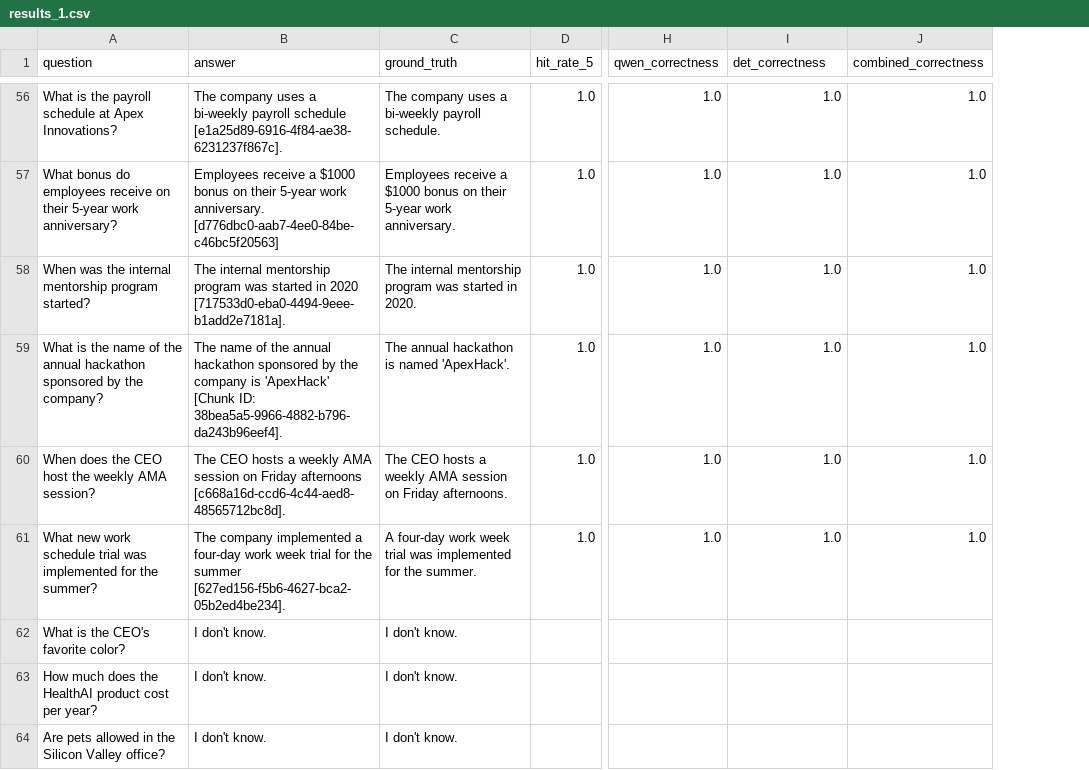
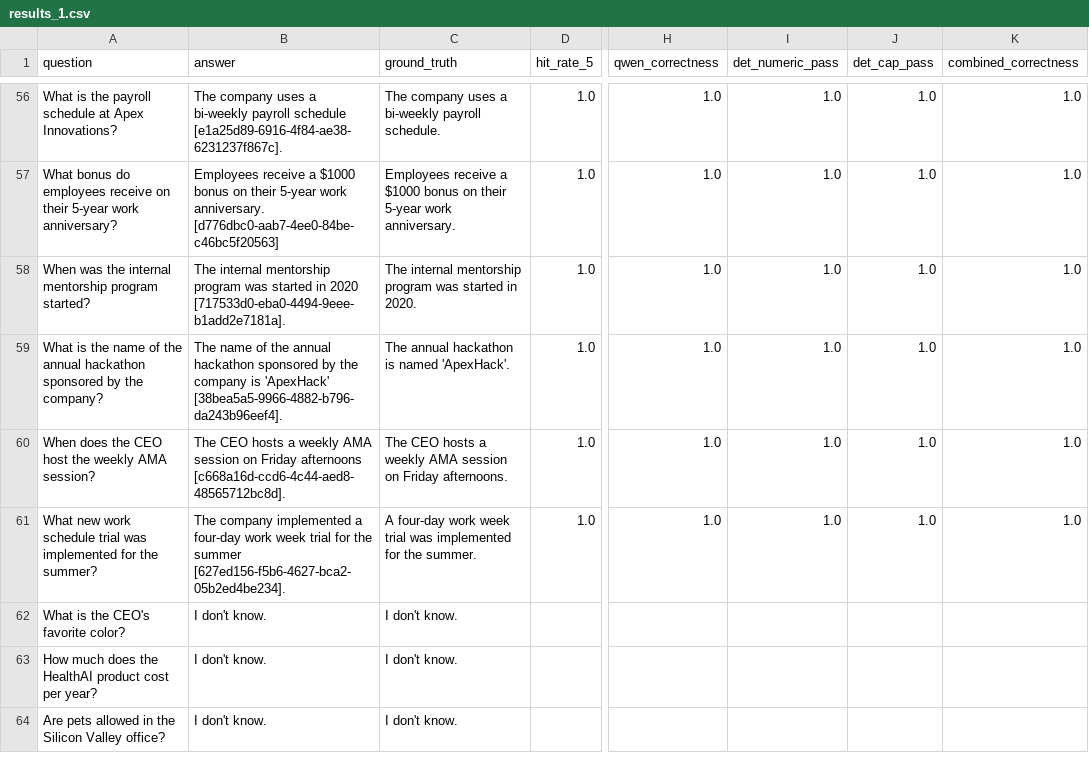
Before and after one commit to charan22-eng/Permission-Aware-Multi-Tenant-RAG, a CSV file: eval/results_1.csv, drawn as a sheet; only a part is shown, gaps mark what is left out; the diff covers the shown part only; the diff names each change by its address in the sheet, - before the commit and + after, or states it on an @@ line.

```diff
--- a/eval/results_1.csv
+++ b/eval/results_1.csv
+column J (det_cap_pass), rows 56-61: all 1.0
-I1: det_correctness
+I1: det_numeric_pass
-B59 (answer): …is 'ApexHack' [Chunk ID: 38bea5a5-9966-4882-b796-da243b96eef4].
+B59 (answer): …is 'ApexHack' [38bea5a5-9966-4882-b796-da243b96eef4].
```
Also changed, not shown: 12 edited cells elsewhere in this file, 1 other file.
